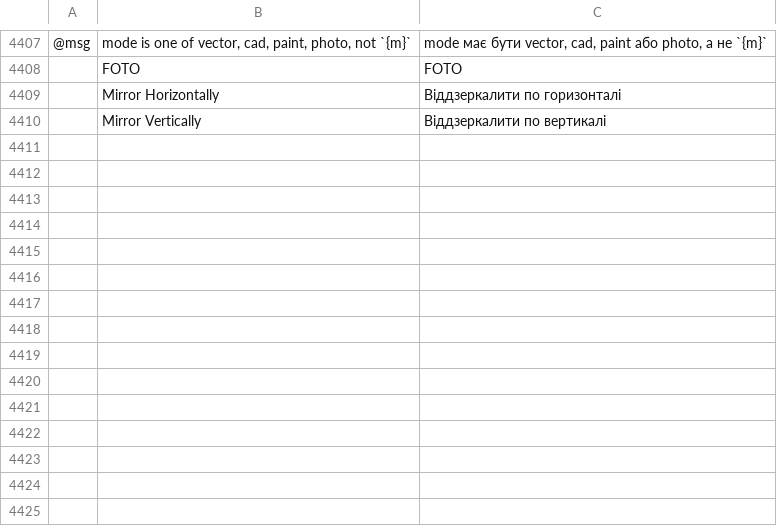
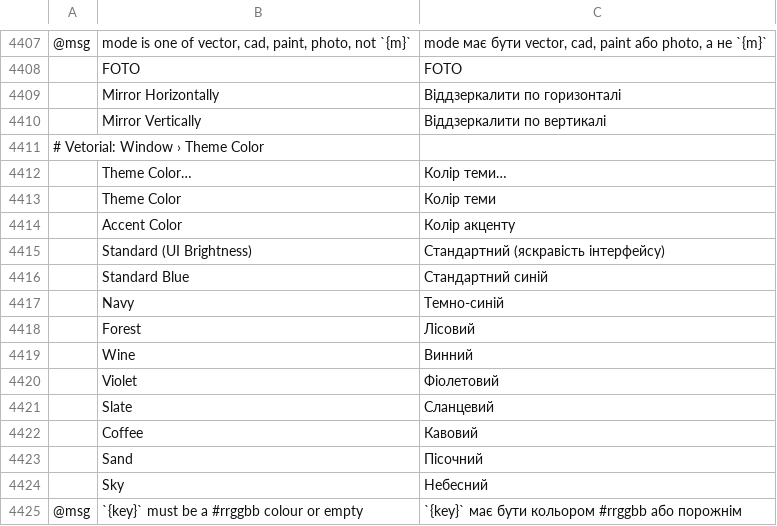
Before and after one commit to alefe7z/vetorial-pro, a TSV file: crates/ui-egui/src/i18n/uk.tsv, drawn as a sheet; only a part is shown, gaps mark what is left out; the diff names each change by its address in the sheet, - before the commit and + after, or states it on an @@ line.

```diff
--- a/crates/ui-egui/src/i18n/uk.tsv
+++ b/crates/ui-egui/src/i18n/uk.tsv
+row 4411: # Vetorial: Window › Theme Color
+row 4412:  | Theme Color… | Колір теми…
+row 4413:  | Theme Color | Колір теми
+row 4414:  | Accent Color | Колір акценту
+row 4415:  | Standard (UI Brightness) | Стандартний (яскравість інтерфейсу)
+row 4416:  | Standard Blue | Стандартний синій
+row 4417:  | Navy | Темно-синій
+row 4418:  | Forest | Лісовий
+row 4419:  | Wine | Винний
+row 4420:  | Violet | Фіолетовий
+row 4421:  | Slate | Сланцевий
+row 4422:  | Coffee | Кавовий
+row 4423:  | Sand | Пісочний
+row 4424:  | Sky | Небесний
+row 4425: @msg | `{key}` must be a #rrggbb colour or empty | `{key}` має бути кольором #rrggbb або порожнім
```
Also changed, not shown: crates/ui-egui/src/i18n/cs.tsv, crates/ui-egui/src/i18n/fr.tsv, 27 other files.
